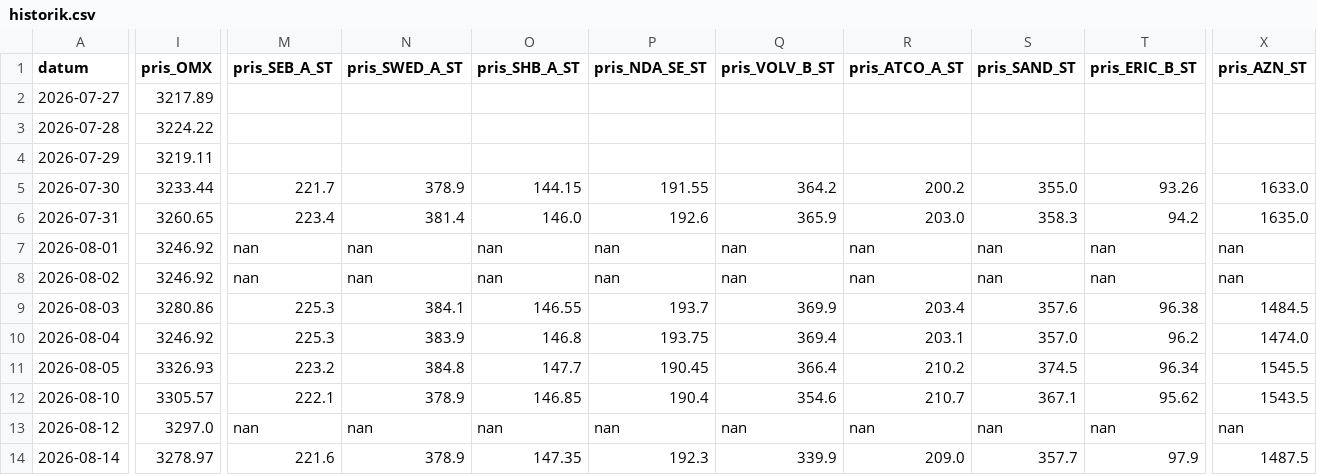
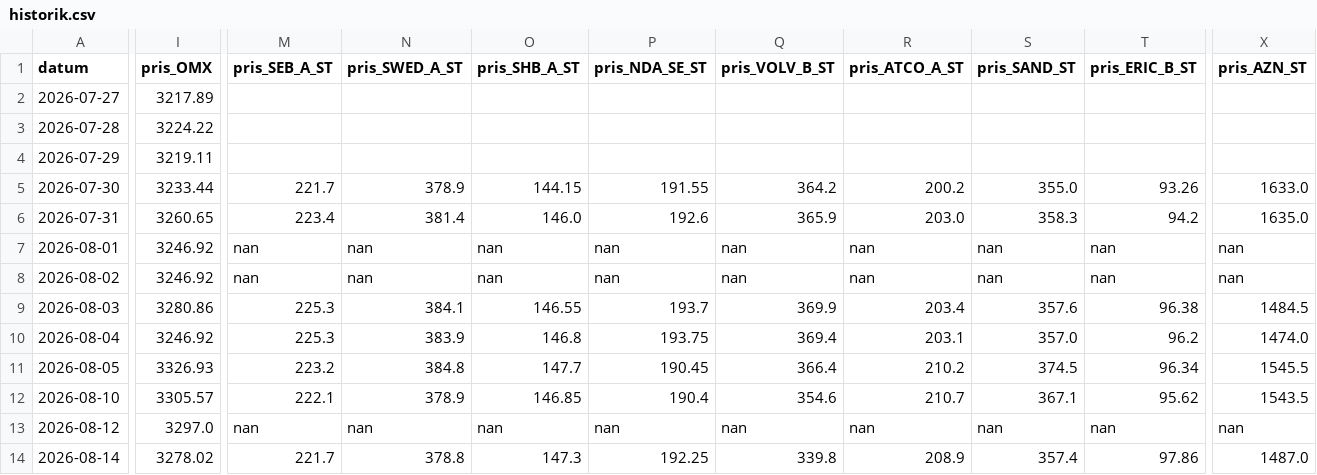
Before and after one commit to Lilmacke/Markus-hub-, a CSV file: historik.csv, drawn as a sheet; only a part is shown, gaps mark what is left out; the diff covers the shown part only; the diff names each change by its address in the sheet, - before the commit and + after, or states it on an @@ line.

```diff
--- a/historik.csv
+++ b/historik.csv
-I14 (pris_OMX): 3278.97
+I14 (pris_OMX): 3278.02
-M14 (pris_SEB_A_ST): 221.6
+M14 (pris_SEB_A_ST): 221.7
-N14 (pris_SWED_A_ST): 378.9
+N14 (pris_SWED_A_ST): 378.8
-O14 (pris_SHB_A_ST): 147.35
+O14 (pris_SHB_A_ST): 147.3
-P14 (pris_NDA_SE_ST): 192.3
+P14 (pris_NDA_SE_ST): 192.25
-Q14 (pris_VOLV_B_ST): 339.9
+Q14 (pris_VOLV_B_ST): 339.8
-R14 (pris_ATCO_A_ST): 209.0
+R14 (pris_ATCO_A_ST): 208.9
-S14 (pris_SAND_ST): 357.7
+S14 (pris_SAND_ST): 357.4
-T14 (pris_ERIC_B_ST): 97.9
+T14 (pris_ERIC_B_ST): 97.86
-X14 (pris_AZN_ST): 1487.5
+X14 (pris_AZN_ST): 1487.0
```
Also changed, not shown: 4 edited cells elsewhere in this file, 1 other file.
